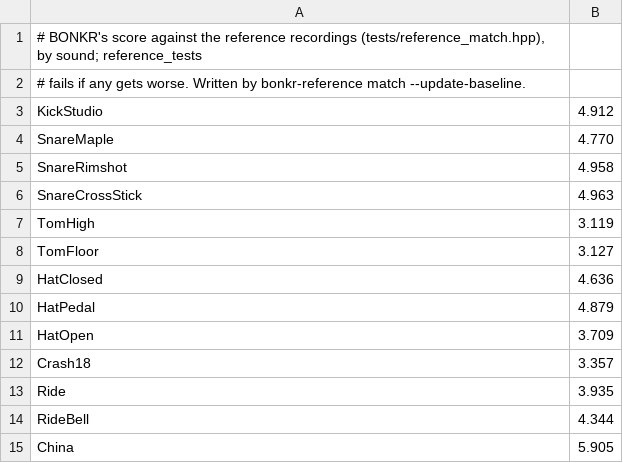
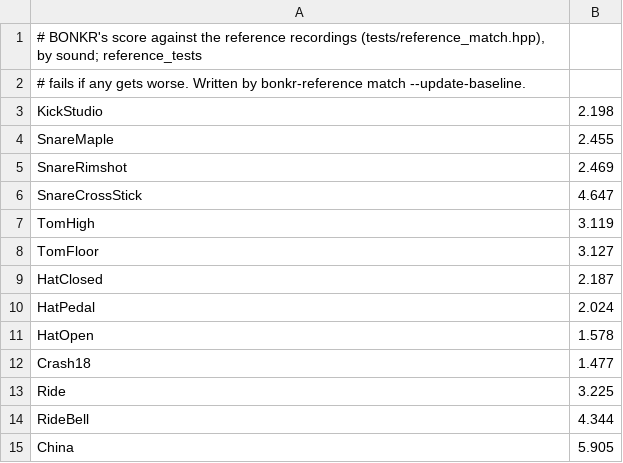
Before and after one commit to andrewfader/bonkr, a TSV file: references/baseline.tsv, drawn as a sheet; only a part is shown.

Commit message:
Fit the rock kit's physics to the reference recordings: air in the kick and snare shells, the hats' stand, darker wires and cymbal wash
Kick 4.91 -> 2.20, maple snare 4.77 -> 2.46, rimshot 4.96 -> 2.47, cross-stick 4.96 -> 4.65, closed hat 4.64 -> 2.19,
pedal hat 4.88 -> 2.02, open hat 3.71 -> 1.58, crash 3.36 -> 1.48, ride 3.94 -> 3.23. Constants fitted within
physical bounds with the wire tension, snares on/off, note repeat and gate behaviours held as constraints.

```diff
--- a/references/baseline.tsv
+++ b/references/baseline.tsv
@@ -2,13 +2,13 @@
 # fails if any gets worse. Written by bonkr-reference match --update-baseline.
-KickStudio	4.912
-SnareMaple	4.770
-SnareRimshot	4.958
-SnareCrossStick	4.963
+KickStudio	2.198
+SnareMaple	2.455
+SnareRimshot	2.469
+SnareCrossStick	4.647
 TomHigh	3.119
 TomFloor	3.127
-HatClosed	4.636
-HatPedal	4.879
-HatOpen	3.709
-Crash18	3.357
-Ride	3.935
+HatClosed	2.187
+HatPedal	2.024
+HatOpen	1.578
+Crash18	1.477
+Ride	3.225
 RideBell	4.344
```
Also changed, not shown: 1 other file.
